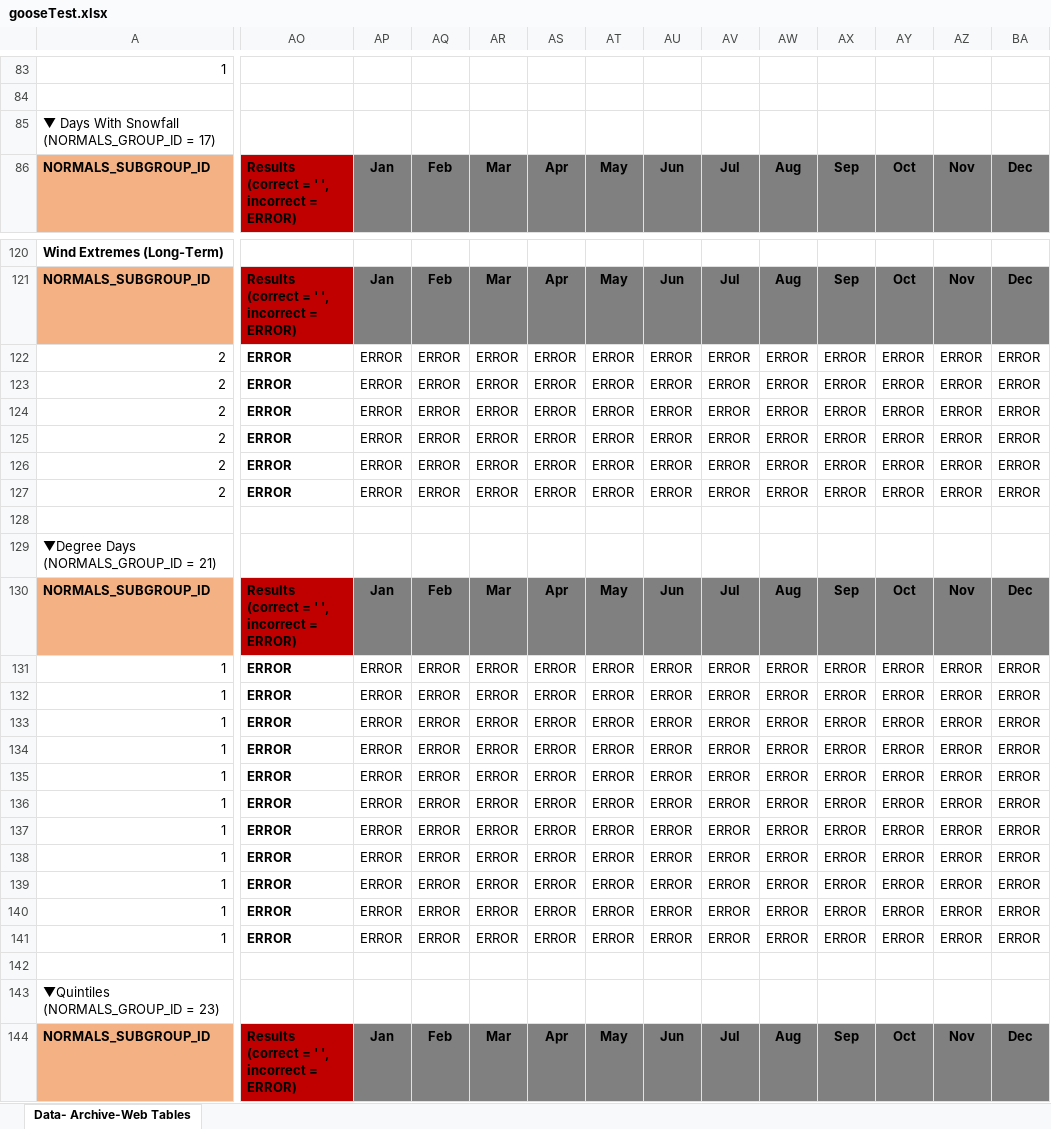
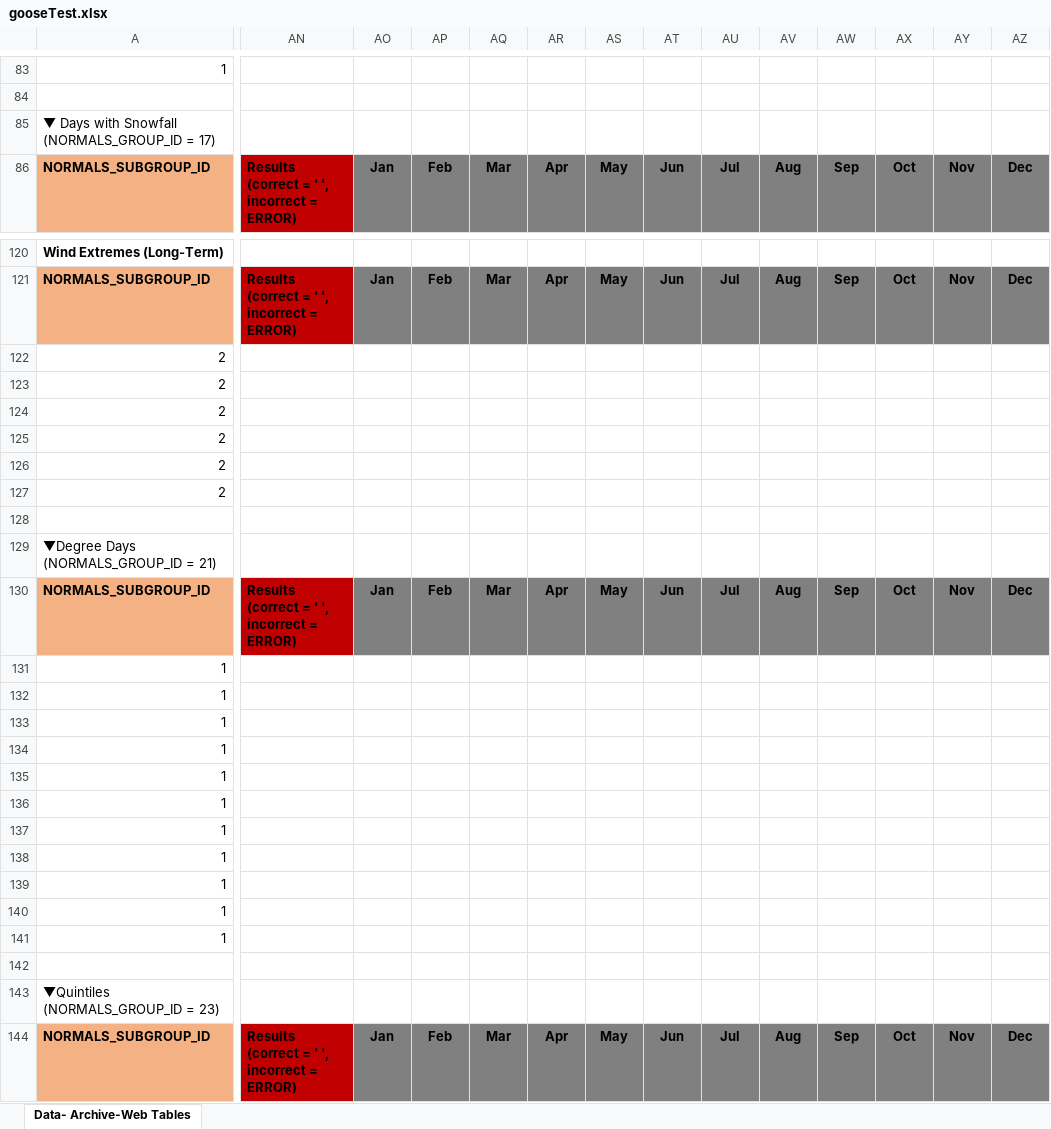
Before and after one commit to nh28/WebExcel, an Excel workbook: src/main/resources/gooseTest.xlsx, sheet Data- Archive-Web Tables, drawn as a sheet; only a part is shown, gaps mark what is left out; values as stored, in another font and other column widths than the file's, no borders; conditional formats not drawn; addresses are those after the commit; the diff covers the shown part only; the diff names each change by its address in the sheet, - before the commit and + after, or states it on an @@ line.

```diff
--- a/src/main/resources/gooseTest.xlsx (sheet Data- Archive-Web Tables)
+++ b/src/main/resources/gooseTest.xlsx (sheet Data- Archive-Web Tables)
-A85: ▼ Days With Snowfall (NORMALS_GROUP_ID = 17)
+A85: ▼ Days with Snowfall (NORMALS_GROUP_ID = 17)
-AN122:AN127: ERROR
+AN122:AN127: (empty)
-AO122:AO127: ERROR
+AO122:AO127: (empty)
-AP122:AP127: ERROR
+AP122:AP127: (empty)
-AQ122:AQ127: ERROR
+AQ122:AQ127: (empty)
-AR122:AR127: ERROR
+AR122:AR127: (empty)
-AS122:AS127: ERROR
+AS122:AS127: (empty)
-AT122:AT127: ERROR
+AT122:AT127: (empty)
-AU122:AU127: ERROR
+AU122:AU127: (empty)
-AV122:AV127: ERROR
+AV122:AV127: (empty)
-AW122:AW127: ERROR
+AW122:AW127: (empty)
-AX122:AX127: ERROR
+AX122:AX127: (empty)
-AY122:AY127: ERROR
+AY122:AY127: (empty)
-AZ122:AZ127: ERROR
+AZ122:AZ127: (empty)
-AN131:AN141: ERROR
+AN131:AN141: (empty)
-AO131:AO141: ERROR
+AO131:AO141: (empty)
-AP131:AP141: ERROR
+AP131:AP141: (empty)
-AQ131:AQ141: ERROR
+AQ131:AQ141: (empty)
-AR131:AR141: ERROR
+AR131:AR141: (empty)
-AS131:AS141: ERROR
+AS131:AS141: (empty)
-AT131:AT141: ERROR
+AT131:AT141: (empty)
-AU131:AU141: ERROR
+AU131:AU141: (empty)
-AV131:AV141: ERROR
+AV131:AV141: (empty)
-AW131:AW141: ERROR
+AW131:AW141: (empty)
-AX131:AX141: ERROR
+AX131:AX141: (empty)
-AY131:AY141: ERROR
+AY131:AY141: (empty)
-AZ131:AZ141: ERROR
+AZ131:AZ141: (empty)
```
Also changed, not shown: 9 added rows, 9 removed rows, 1 removed column, 721 edited cells and cell formats elsewhere in this sheet, formulas that keep their value, 2 other files.
